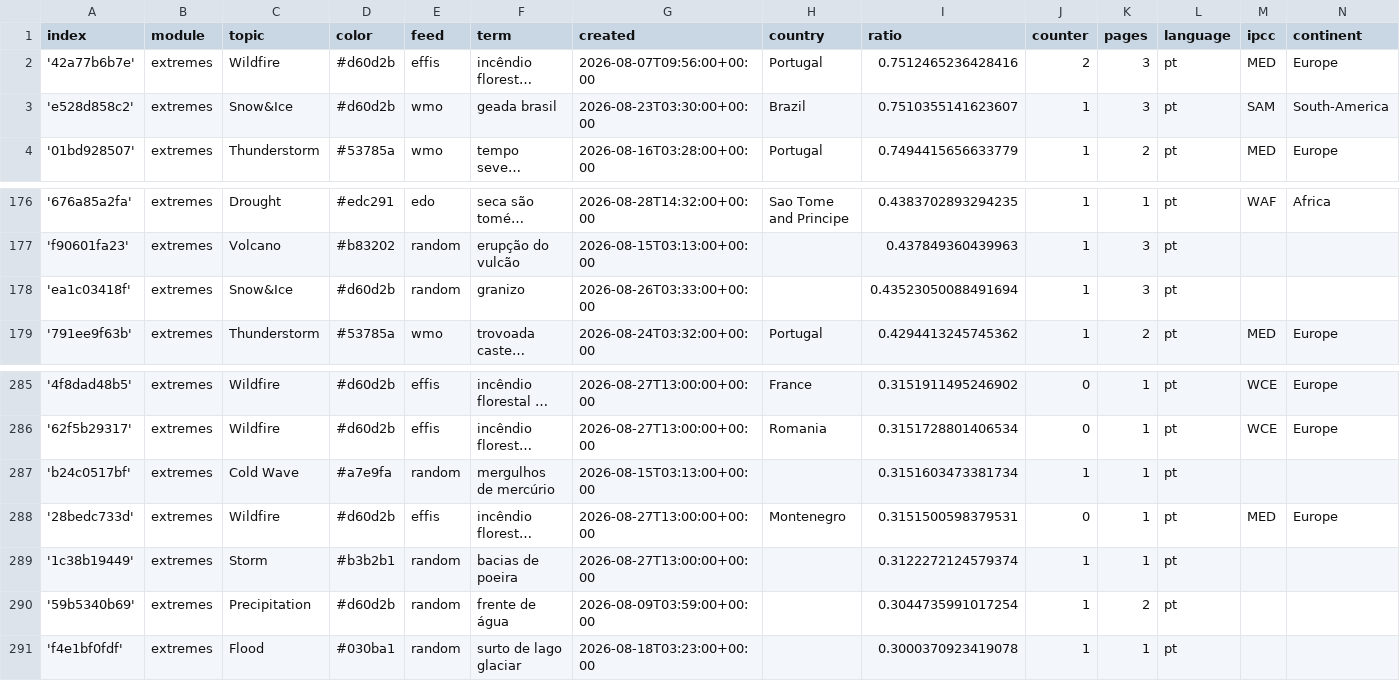
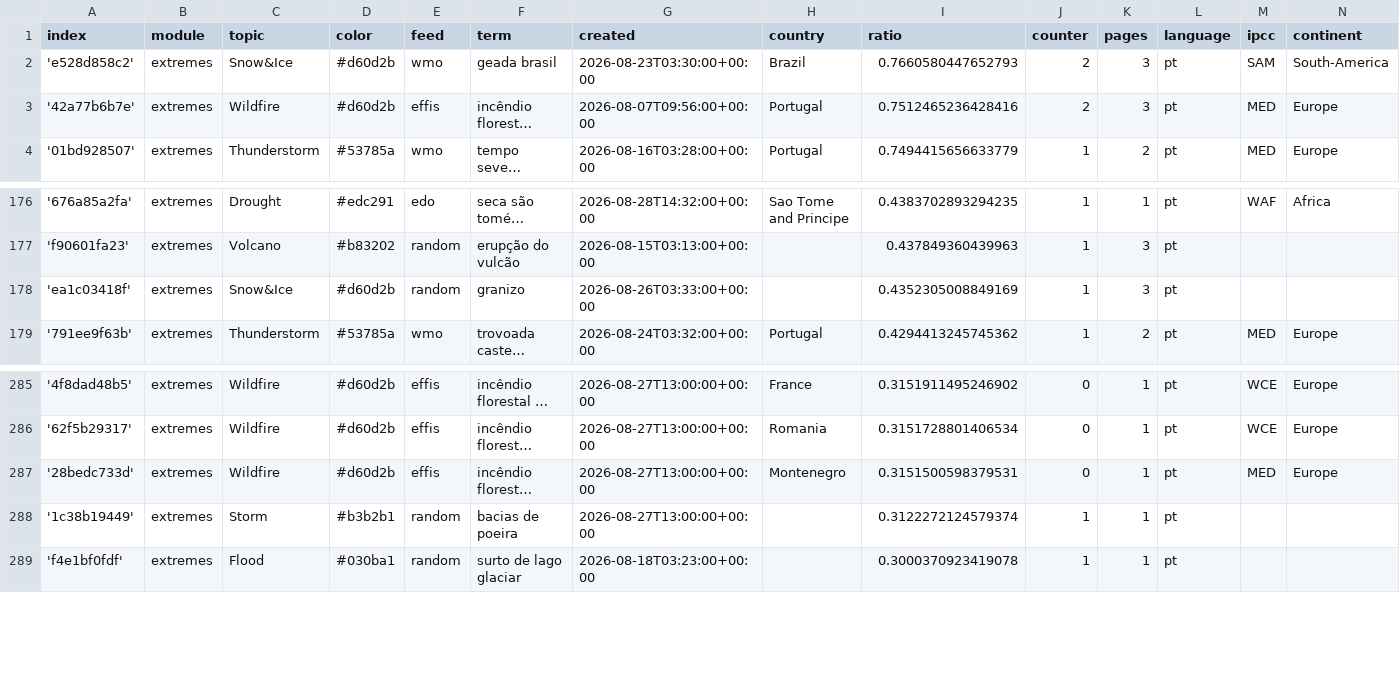
Before and after one commit to jens-news/portoExtremes, a CSV file: terms.csv, drawn as a sheet; only a part is shown, gaps mark what is left out; long unchanged cells end in …; removed rows and columns are numbered as before the commit, all else as after; the diff names each change by its address in the sheet, - before the commit and + after, or states it on an @@ line.

Commit message:
Commit from GitHub Actions (harvest:0.0)

```diff
--- a/terms.csv
+++ b/terms.csv
+row 2: 'e528d858c2' | extremes | Snow&Ice | #d60d2b | wmo | geada brasil | 2026-08-23T03:30:00+00:00 | Brazil | 0.7660580447652793 | 2 | 3 | pt | SAM | South-America
-row 3: 'e528d858c2' | extremes | Snow&Ice | #d60d2b | wmo | geada brasil | 2026-08-23T03:30:00+00:00 | Brazil | 0.7510355141623607 | 1 | 3 | pt | SAM | South-America
-I178 (ratio): 0.43523050088491694
+I178 (ratio): 0.4352305008849169
-row 287: 'b24c0517bf' | extremes | Cold Wave | #a7e9fa | random | mergulhos de mercúrio | 2026-08-15T03:13:00+00:00 |  | 0.3151603473381734 | 1 | 1 | pt
-row 290: '59b5340b69' | extremes | Precipitation | #d60d2b | random | frente de água | 2026-08-09T03:59:00+00:00 |  | 0.3044735991017254 | 1 | 2 | pt
```
